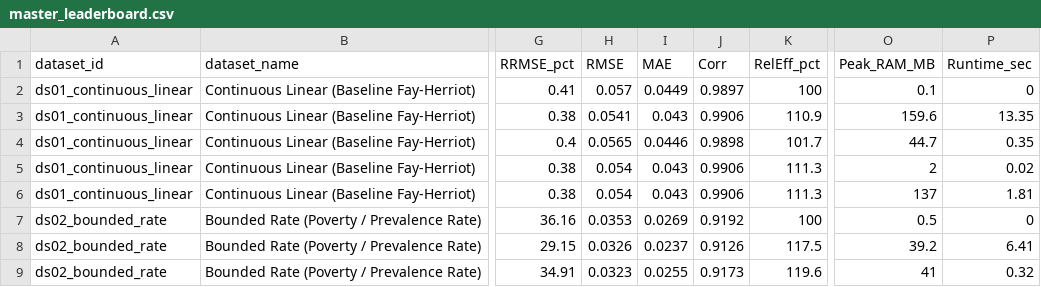
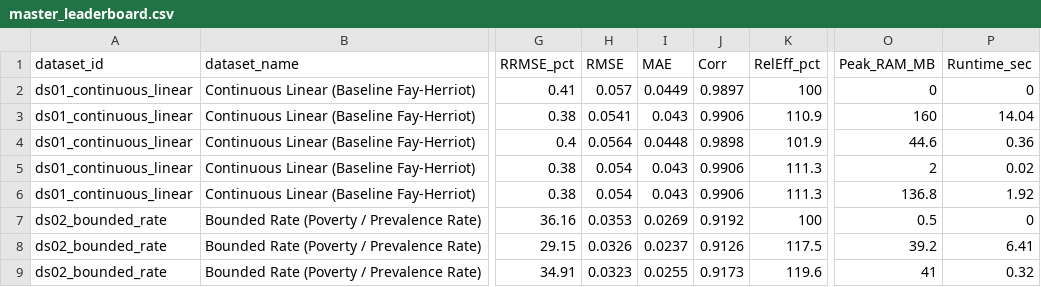
Before and after one commit to ridsonap/sae-benchmark-lab, a CSV file: results/master_leaderboard.csv, drawn as a sheet; only a part is shown, gaps mark what is left out; the diff names each change by its address in the sheet, - before the commit and + after, or states it on an @@ line.

```diff
--- a/results/master_leaderboard.csv
+++ b/results/master_leaderboard.csv
-O2 (Peak_RAM_MB): 0.1
+O2 (Peak_RAM_MB): 0
-O3 (Peak_RAM_MB): 159.6
+O3 (Peak_RAM_MB): 160
-P3 (Runtime_sec): 13.35
+P3 (Runtime_sec): 14.04
-H4 (RMSE): 0.0565
+H4 (RMSE): 0.0564
-I4 (MAE): 0.0446
+I4 (MAE): 0.0448
-K4 (RelEff_pct): 101.7
+K4 (RelEff_pct): 101.9
-O4 (Peak_RAM_MB): 44.7
+O4 (Peak_RAM_MB): 44.6
-P4 (Runtime_sec): 0.35
+P4 (Runtime_sec): 0.36
-O6 (Peak_RAM_MB): 137
+O6 (Peak_RAM_MB): 136.8
-P6 (Runtime_sec): 1.81
+P6 (Runtime_sec): 1.92
```
Also changed, not shown: 11 other files.
